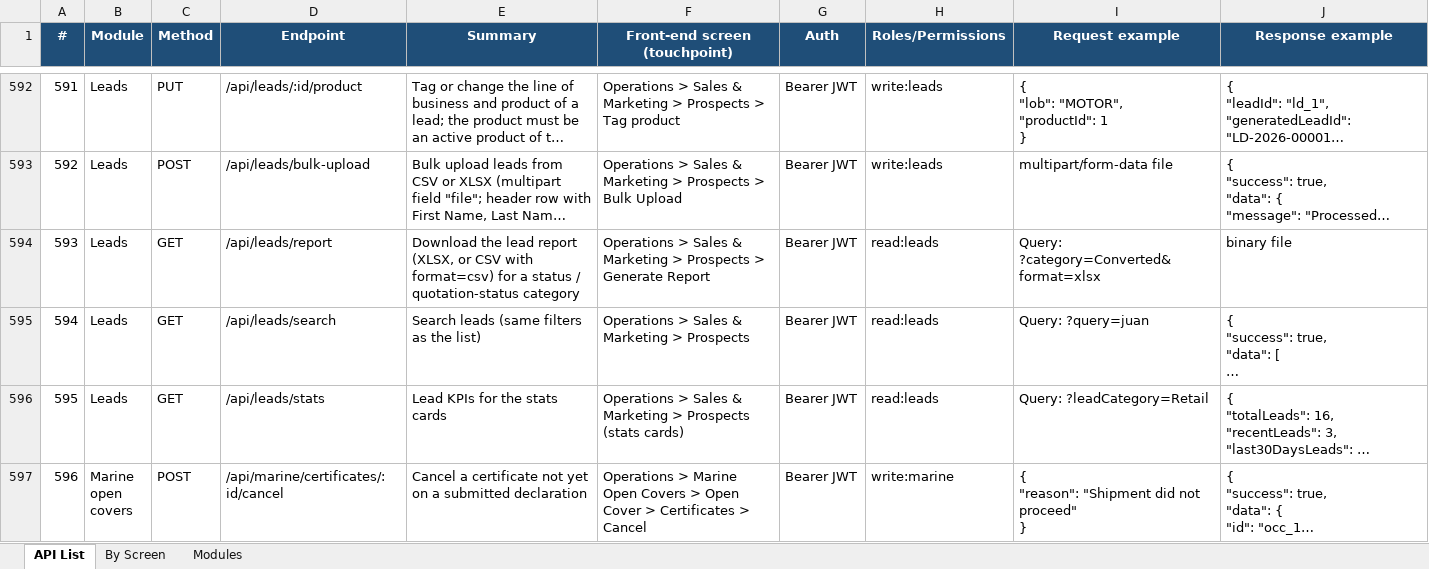
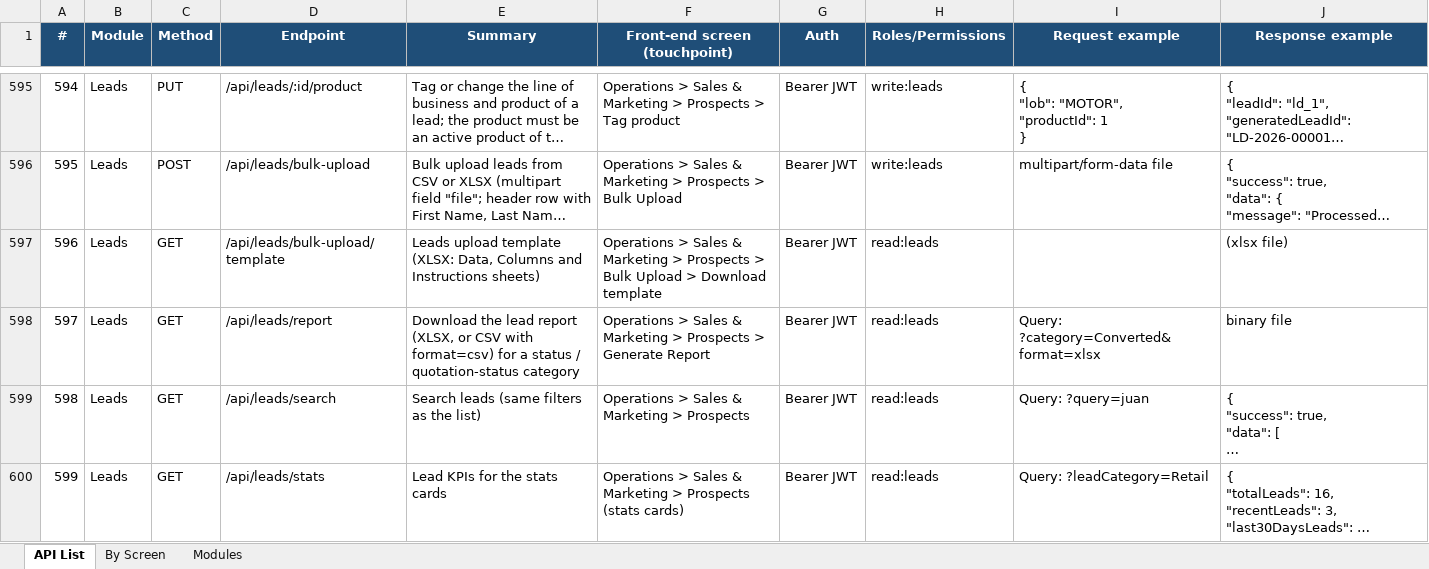
Before and after one commit to IortaTexhNXT-DEV/BDOI-OOTB, an Excel workbook: backend/docs/api/BrokerVerse_API_Touchpoints.xlsx, sheet API List, drawn as a sheet; only a part is shown, gaps mark what is left out; the shorter side is filled out with more unchanged rows; long unchanged cells end in …; values as stored, in another font and other column widths than the file's, no borders; the diff covers the shown part only; the diff names each change by its address in the sheet, - before the commit and + after, or states it on an @@ line.

Commit message:
Regenerate the API documentation and the help for the upload changes

```diff
--- a/backend/docs/api/BrokerVerse_API_Touchpoints.xlsx (sheet API List)
+++ b/backend/docs/api/BrokerVerse_API_Touchpoints.xlsx (sheet API List)
@@ column A (#) renumbered from row 144 down @@
+row 597: 596 | Leads | GET | /api/leads/bulk-upload/template | Leads upload template (XLSX: Data, Columns and Instructions sheets) | Operations > Sales & Marketing > Prospects > Bulk Upload > Download template | Bearer JWT | read:leads |  | (xlsx file)
```
Also changed, not shown: 8 added rows and 2 edited cells elsewhere in this sheet, sheet By Screen, sheet Modules, 5 other files.
